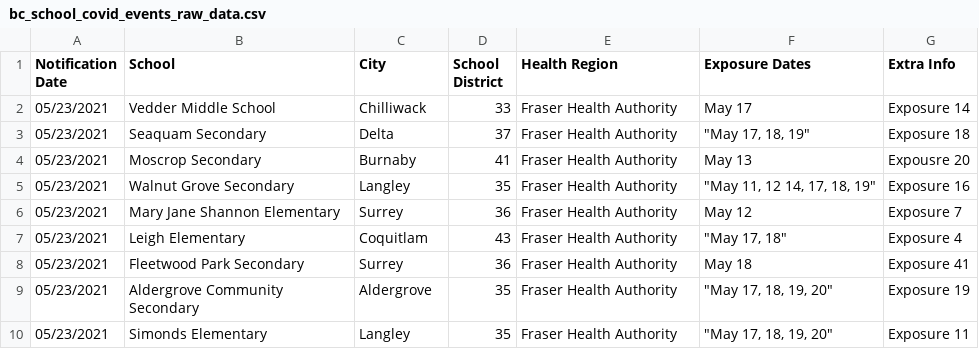
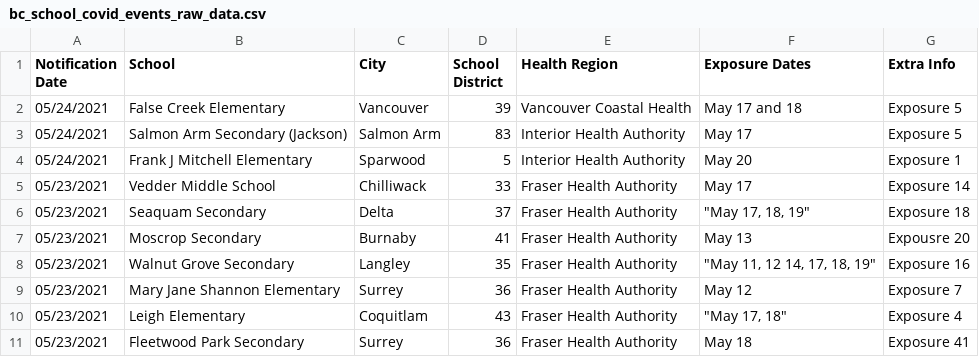
Before and after one commit to spod/bcschoolscoviddata, a CSV file: data/bc_school_covid_events_raw_data.csv, drawn as a sheet; only a part is shown; the shorter side is filled out with more unchanged rows.

```diff
--- a/data/bc_school_covid_events_raw_data.csv
+++ b/data/bc_school_covid_events_raw_data.csv
@@ -1,2 +1,5 @@
 Notification Date,School,City,School District,Health Region,Exposure Dates,Extra Info
+05/24/2021,False Creek Elementary,Vancouver,39,Vancouver Coastal Health,May 17 and 18,Exposure 5
+05/24/2021,Salmon Arm Secondary (Jackson),Salmon Arm,83,Interior Health Authority,May 17,Exposure 5
+05/24/2021,Frank J Mitchell Elementary,Sparwood,5,Interior Health Authority,May 20,Exposure 1
 05/23/2021,Vedder Middle School,Chilliwack,33,Fraser Health Authority,May 17,Exposure 14
```
Also changed, not shown: data/leaderboard.csv, data/raw_data.csv, 1 other file.
